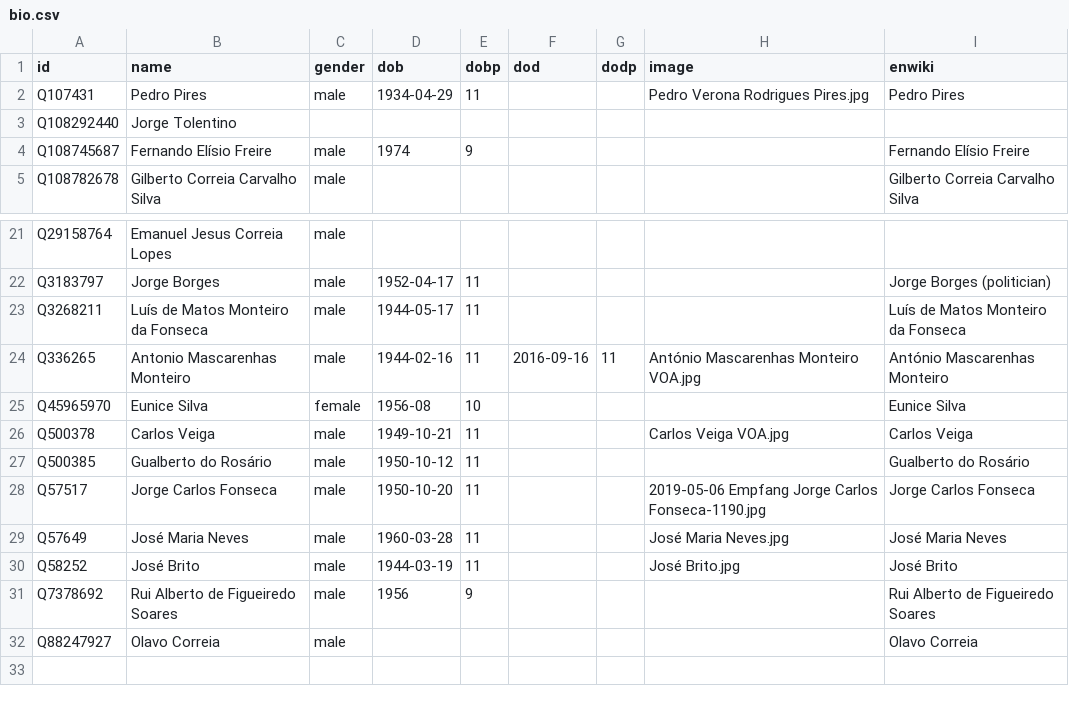
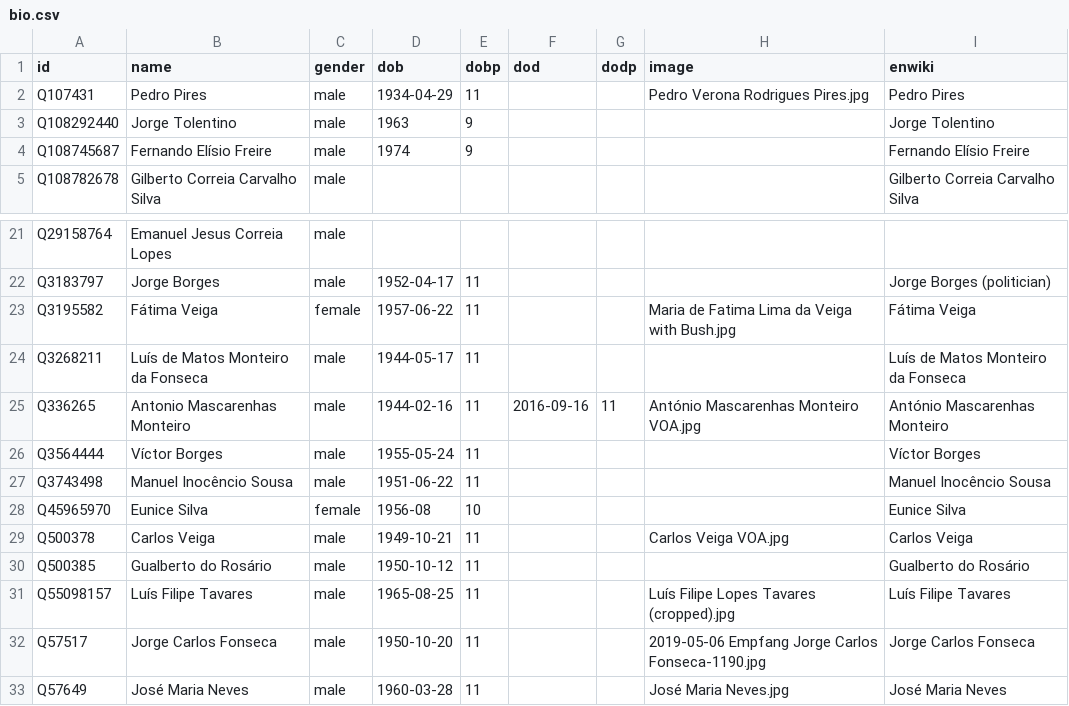
Before and after one commit to every-politician-scrapers/cabo-verde, a CSV file: html/bio.csv, drawn as a sheet; only a part is shown, gaps mark what is left out; the shorter side is filled out with more unchanged rows.

```diff
--- a/html/bio.csv
+++ b/html/bio.csv
@@ -2,3 +2,3 @@ id,name,gender,dob,dobp,dod,dodp,image,enwiki
 Q107431,Pedro Pires,male,1934-04-29,11,,,Pedro Verona Rodrigues Pires.jpg,Pedro Pires
-Q108292440,Jorge Tolentino,,,,,,,
+Q108292440,Jorge Tolentino,male,1963,9,,,,Jorge Tolentino
 Q108745687,Fernando Elísio Freire,male,1974,9,,,,Fernando Elísio Freire
@@ -22,4 +22,7 @@ Q29158764,Emanuel Jesus Correia Lopes,male,,,,,,
 Q3183797,Jorge Borges,male,1952-04-17,11,,,,Jorge Borges (politician)
+Q3195582,Fátima Veiga,female,1957-06-22,11,,,Maria de Fatima Lima da Veiga with Bush.jpg,Fátima Veiga
 Q3268211,Luís de Matos Monteiro da Fonseca,male,1944-05-17,11,,,,Luís de Matos Monteiro da Fonseca
 Q336265,Antonio Mascarenhas Monteiro,male,1944-02-16,11,2016-09-16,11,António Mascarenhas Monteiro VOA.jpg,António Mascarenhas Monteiro
+Q3564444,Víctor Borges,male,1955-05-24,11,,,,Víctor Borges
+Q3743498,Manuel Inocêncio Sousa,male,1951-06-22,11,,,,Manuel Inocêncio Sousa
 Q45965970,Eunice Silva,female,1956-08,10,,,,Eunice Silva
@@ -27,2 +30,3 @@ Q500378,Carlos Veiga,male,1949-10-21,11,,,Carlos Veiga VOA.jpg,Carlos Veiga
 Q500385,Gualberto do Rosário,male,1950-10-12,11,,,,Gualberto do Rosário
+Q55098157,Luís Filipe Tavares,male,1965-08-25,11,,,Luís Filipe Lopes Tavares (cropped).jpg,Luís Filipe Tavares
 Q57517,Jorge Carlos Fonseca,male,1950-10-20,11,,,2019-05-06 Empfang Jorge Carlos Fonseca-1190.jpg,Jorge Carlos Fonseca
```
Also changed, not shown: html/current.csv, html/holders21.csv, 4 other files.
